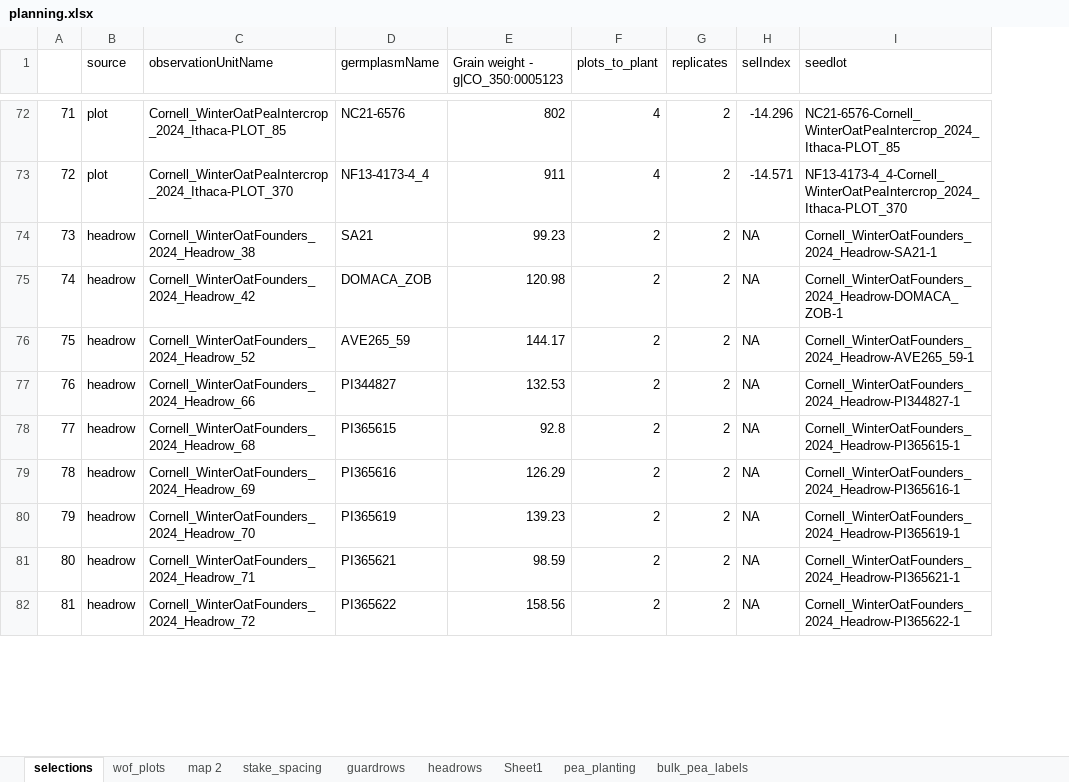
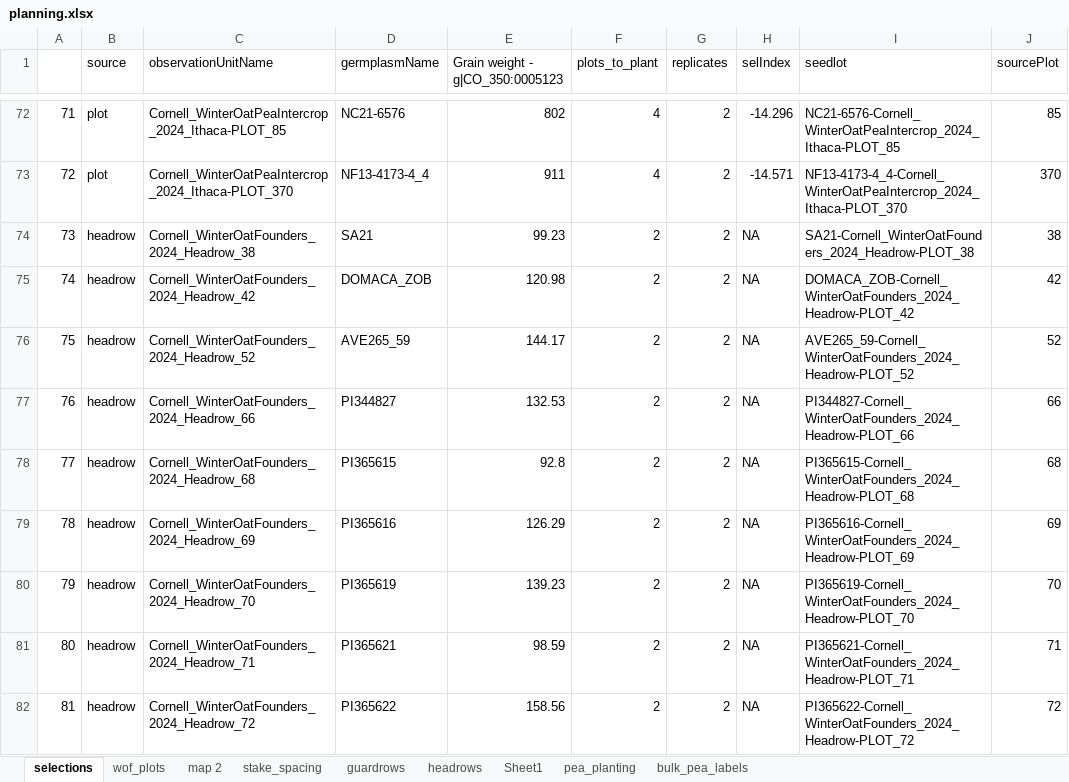
Before and after one commit to pthyde123/2025_winter, an Excel workbook: data/planning.xlsx, sheet selections, drawn as a sheet; only a part is shown, gaps mark what is left out; values as stored, in another font and other column widths than the file's, no borders; the diff covers the shown part only; the diff names each change by its address in the sheet, - before the commit and + after, or states it on an @@ line.

Commit message:
working on seedlots workflow and wubi seed

```diff
--- a/data/planning.xlsx (sheet selections)
+++ b/data/planning.xlsx (sheet selections)
+column J (sourcePlot), rows 72-82: 85 | 370 | 38 | 42 | 52 | 66 | 68 | 69 | 70 | 71 | 72
-I74 (seedlot): Cornell_WinterOatFounders_2024_Headrow-SA21-1
+I74 (seedlot): SA21-Cornell_WinterOatFounders_2024_Headrow-PLOT_38
-I75 (seedlot): Cornell_WinterOatFounders_2024_Headrow-DOMACA_ZOB-1
+I75 (seedlot): DOMACA_ZOB-Cornell_WinterOatFounders_2024_Headrow-PLOT_42
-I76 (seedlot): Cornell_WinterOatFounders_2024_Headrow-AVE265_59-1
+I76 (seedlot): AVE265_59-Cornell_WinterOatFounders_2024_Headrow-PLOT_52
-I77 (seedlot): Cornell_WinterOatFounders_2024_Headrow-PI344827-1
+I77 (seedlot): PI344827-Cornell_WinterOatFounders_2024_Headrow-PLOT_66
-I78 (seedlot): Cornell_WinterOatFounders_2024_Headrow-PI365615-1
+I78 (seedlot): PI365615-Cornell_WinterOatFounders_2024_Headrow-PLOT_68
-I79 (seedlot): Cornell_WinterOatFounders_2024_Headrow-PI365616-1
+I79 (seedlot): PI365616-Cornell_WinterOatFounders_2024_Headrow-PLOT_69
-I80 (seedlot): Cornell_WinterOatFounders_2024_Headrow-PI365619-1
+I80 (seedlot): PI365619-Cornell_WinterOatFounders_2024_Headrow-PLOT_70
-I81 (seedlot): Cornell_WinterOatFounders_2024_Headrow-PI365621-1
+I81 (seedlot): PI365621-Cornell_WinterOatFounders_2024_Headrow-PLOT_71
-I82 (seedlot): Cornell_WinterOatFounders_2024_Headrow-PI365622-1
+I82 (seedlot): PI365622-Cornell_WinterOatFounders_2024_Headrow-PLOT_72
```
Also changed, not shown: 8 edited cells elsewhere in this sheet, data/Cornell_WinterOatFounders_2024_Headrow_phenotypes.xlsx, 6 other files.
